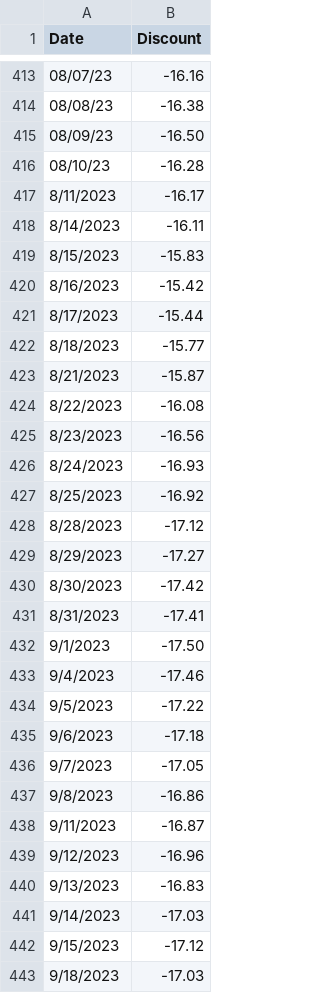
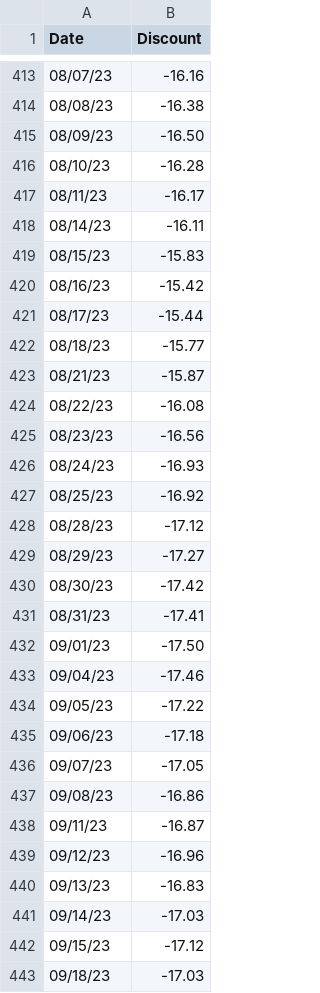
Before and after one commit to lawrencetang20/oilresearch, a CSV file: excel_csv/statistica_data.csv, drawn as a sheet; only a part is shown, gaps mark what is left out; the diff covers the shown part only.

```diff
--- a/excel_csv/statistica_data.csv
+++ b/excel_csv/statistica_data.csv
@@ -416,28 +416,28 @@
 08/10/23,-16.28
-8/11/2023,-16.17
-8/14/2023,-16.11
-8/15/2023,-15.83
-8/16/2023,-15.42
-8/17/2023,-15.44
-8/18/2023,-15.77
-8/21/2023,-15.87
-8/22/2023,-16.08
-8/23/2023,-16.56
-8/24/2023,-16.93
-8/25/2023,-16.92
-8/28/2023,-17.12
-8/29/2023,-17.27
-8/30/2023,-17.42
-8/31/2023,-17.41
-9/1/2023,-17.50
-9/4/2023,-17.46
-9/5/2023,-17.22
-9/6/2023,-17.18
-9/7/2023,-17.05
-9/8/2023,-16.86
-9/11/2023,-16.87
-9/12/2023,-16.96
-9/13/2023,-16.83
-9/14/2023,-17.03
-9/15/2023,-17.12
-9/18/2023,-17.03
+08/11/23,-16.17
+08/14/23,-16.11
+08/15/23,-15.83
+08/16/23,-15.42
+08/17/23,-15.44
+08/18/23,-15.77
+08/21/23,-15.87
+08/22/23,-16.08
+08/23/23,-16.56
+08/24/23,-16.93
+08/25/23,-16.92
+08/28/23,-17.12
+08/29/23,-17.27
+08/30/23,-17.42
+08/31/23,-17.41
+09/01/23,-17.50
+09/04/23,-17.46
+09/05/23,-17.22
+09/06/23,-17.18
+09/07/23,-17.05
+09/08/23,-16.86
+09/11/23,-16.87
+09/12/23,-16.96
+09/13/23,-16.83
+09/14/23,-17.03
+09/15/23,-17.12
+09/18/23,-17.03
```
Also changed, not shown: 9 edited cells elsewhere in this file, 4 other files.
